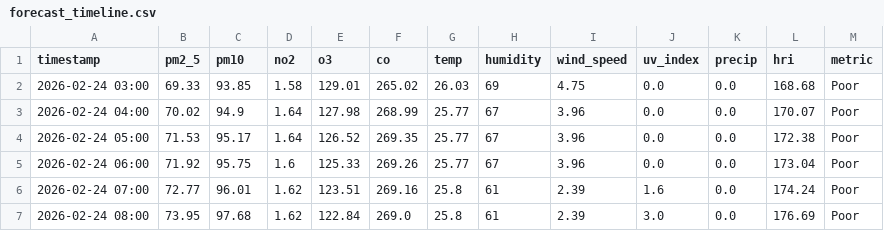
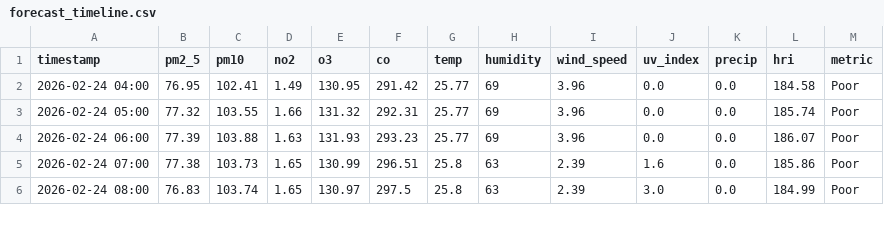
Before and after one commit to Sims9218/Automated-Health-Insight-Engine, a CSV file: data/forecast_timeline.csv, drawn as a sheet; only a part is shown; the diff covers the shown part only.

```diff
--- a/data/forecast_timeline.csv
+++ b/data/forecast_timeline.csv
@@ -1,7 +1,6 @@
 timestamp,pm2_5,pm10,no2,o3,co,temp,humidity,wind_speed,uv_index,precip,hri,metric
-2026-02-24 03:00,69.33,93.85,1.58,129.01,265.02,26.03,69,4.75,0.0,0.0,168.68,Poor
-2026-02-24 04:00,70.02,94.9,1.64,127.98,268.99,25.77,67,3.96,0.0,0.0,170.07,Poor
-2026-02-24 05:00,71.53,95.17,1.64,126.52,269.35,25.77,67,3.96,0.0,0.0,172.38,Poor
-2026-02-24 06:00,71.92,95.75,1.6,125.33,269.26,25.77,67,3.96,0.0,0.0,173.04,Poor
-2026-02-24 07:00,72.77,96.01,1.62,123.51,269.16,25.8,61,2.39,1.6,0.0,174.24,Poor
-2026-02-24 08:00,73.95,97.68,1.62,122.84,269.0,25.8,61,2.39,3.0,0.0,176.69,Poor
+2026-02-24 04:00,76.95,102.41,1.49,130.95,291.42,25.77,69,3.96,0.0,0.0,184.58,Poor
+2026-02-24 05:00,77.32,103.55,1.66,131.32,292.31,25.77,69,3.96,0.0,0.0,185.74,Poor
+2026-02-24 06:00,77.39,103.88,1.63,131.93,293.23,25.77,69,3.96,0.0,0.0,186.07,Poor
+2026-02-24 07:00,77.38,103.73,1.65,130.99,296.51,25.8,63,2.39,1.6,0.0,185.86,Poor
+2026-02-24 08:00,76.83,103.74,1.65,130.97,297.5,25.8,63,2.39,3.0,0.0,184.99,Poor
```
Also changed, not shown: 1 added row and 108 edited cells elsewhere in this file, data/comprehensive_history.csv.
